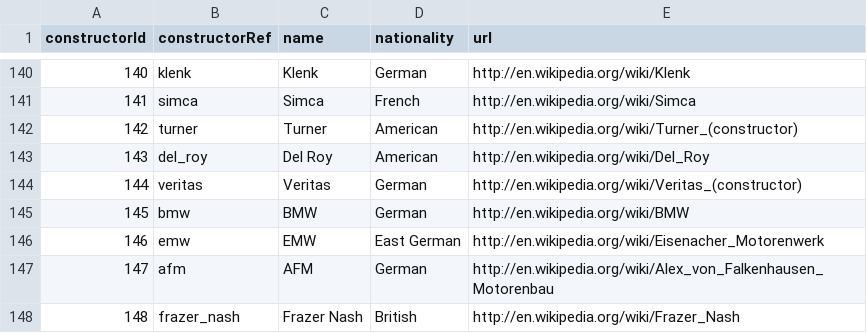
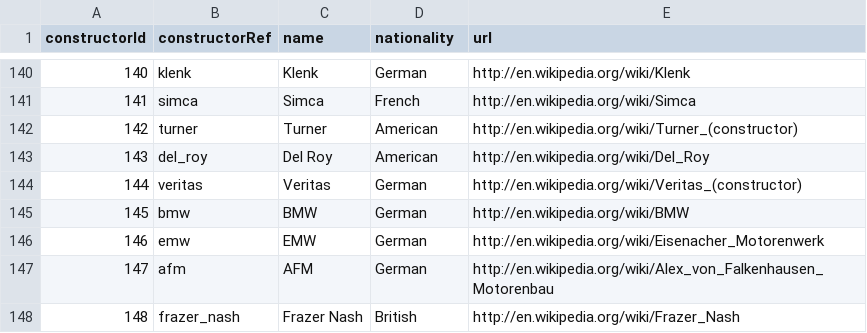
Before and after one commit to SonicJD/f1, a CSV file: constructors.csv, drawn as a sheet; only a part is shown, gaps mark what is left out.

```diff
--- a/constructors.csv
+++ b/constructors.csv
@@ -145,3 +145,3 @@ constructorId,constructorRef,name,nationality,url
 145,"bmw","BMW","German","http://en.wikipedia.org/wiki/BMW"
-146,"emw","EMW","East German","http://en.wikipedia.org/wiki/Eisenacher_Motorenwerk"
+146,"emw","EMW","   German","http://en.wikipedia.org/wiki/Eisenacher_Motorenwerk"
 147,"afm","AFM","German","http://en.wikipedia.org/wiki/Alex_von_Falkenhausen_Motorenbau"
```
Also changed, not shown: circuits.csv, drivers.csv, 1 other file.
